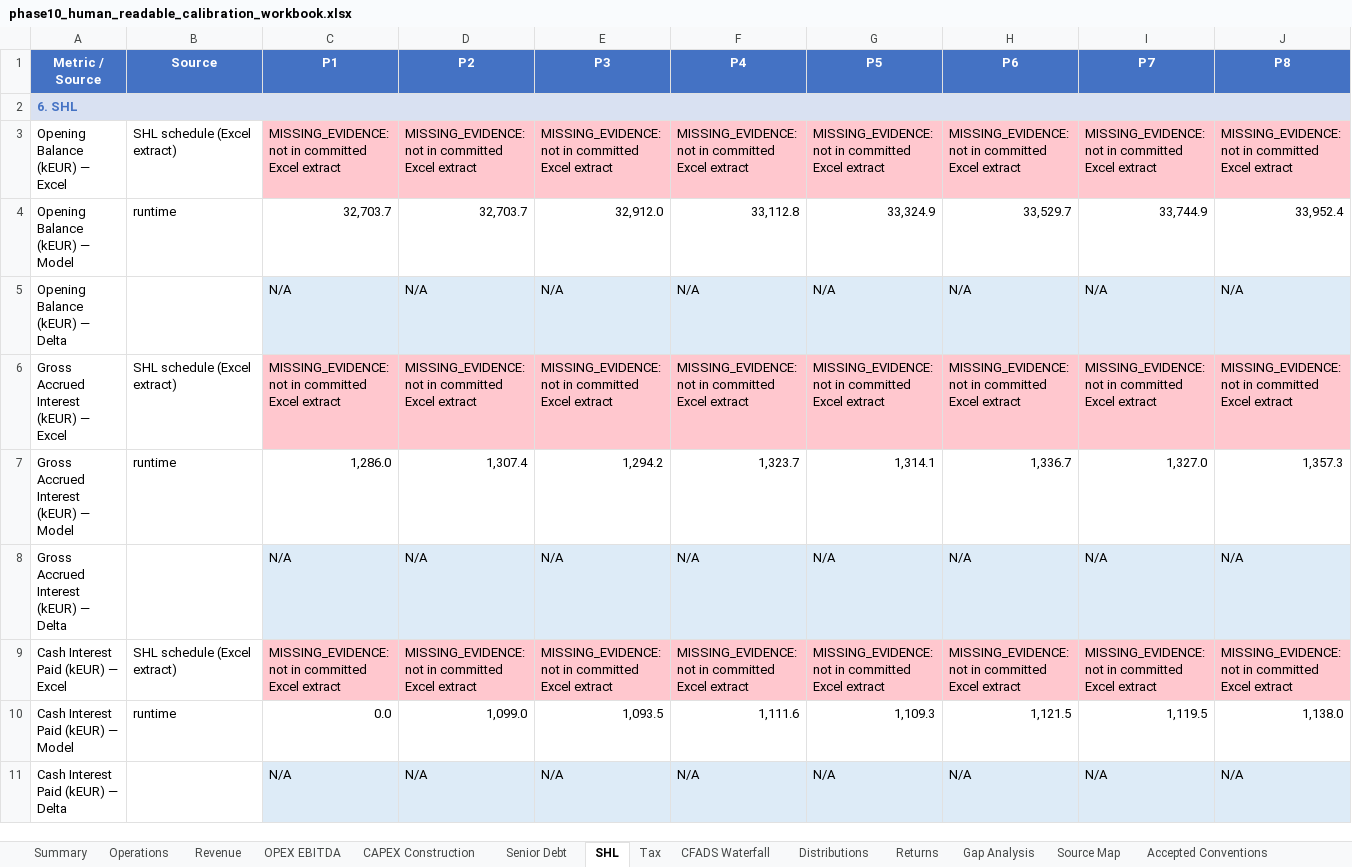
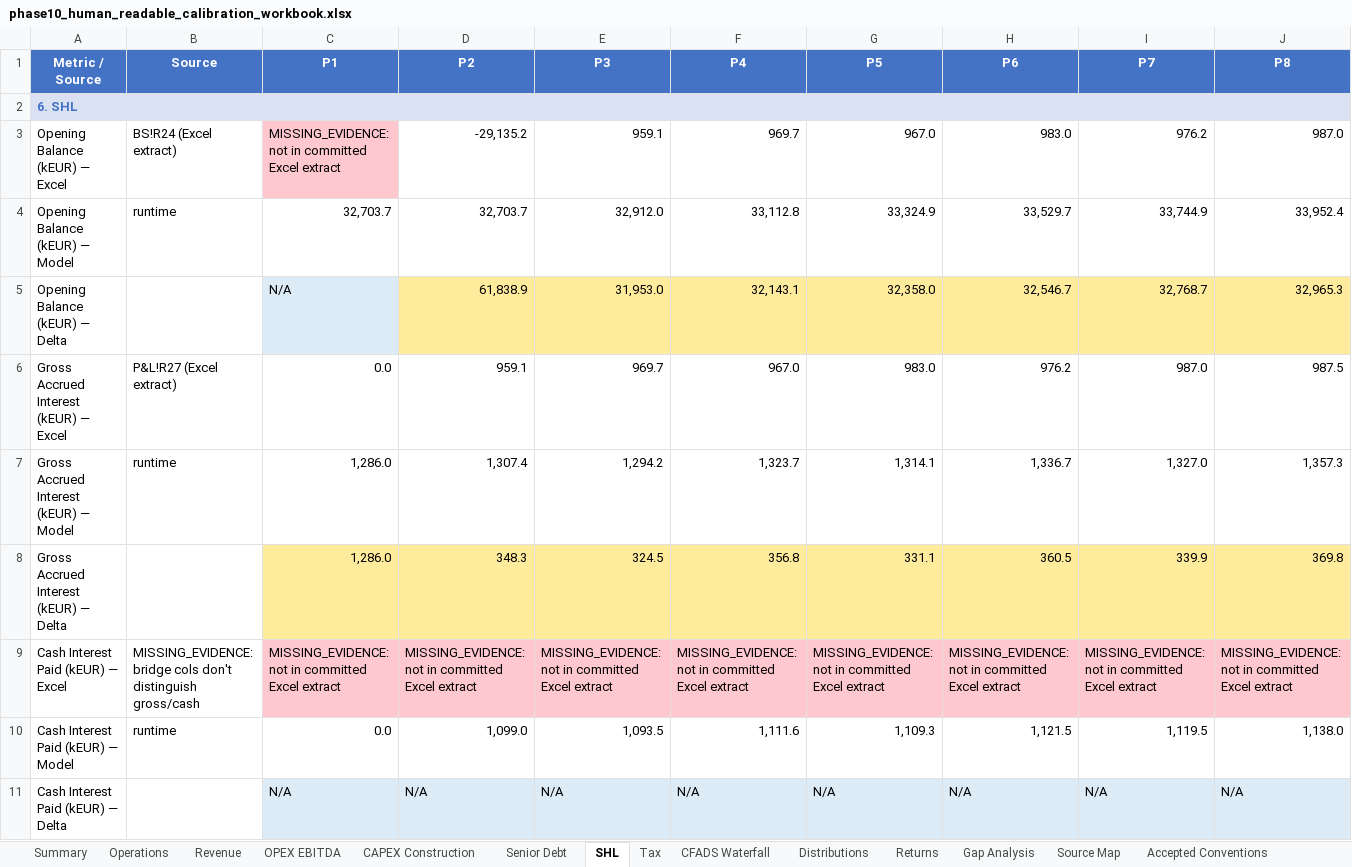
Before and after one commit to xofisamba/Finco1, an Excel workbook: reports/phase10_human_readable_calibration_workbook.xlsx, sheet SHL, drawn as a sheet; only a part is shown; values as stored, in another font and other column widths than the file's, no borders; removed rows and columns are numbered as before the commit, all else as after; rows hold the shown columns only; the diff covers the shown part only; the diff names each change by its address in the sheet, - before the commit and + after, or states it on an @@ line.

Commit message:
Phase 10: Fix data-feed — populate Senior Debt/SHL/Revenue/OPEX/EBITDA/CFADS from committed Phase 9 artifacts
Root cause: _num() was returning None for string CSV values (csv.DictReader
always returns strings). All Excel values were showing MISSING_EVIDENCE
despite being in PER_BRIDGE/SHL_BRIDGE. Secondary issue: SHL bridge
column names (excel_shl_balance_keur etc.) didn't match script expectations
(excel_shl_opening_keur, excel_shl_closing_keur etc.).

Fixes applied:
- _num(): now properly parses string numbers ('4060.98' → 4060.98)
- Senior Debt: excel_senior_ds_keur → computed from interest + principal
- SHL: excel_shl_balance_keur used for both opening/closing; gross=interest
  (bridge doesn't distinguish gross vs cash interest)
- Revenue: excel_electricity_revenue_keur → excel_revenue_keur
- Total Revenue: excel_total_revenue_keur → excel_revenue_keur (same as electricity)
- CFADS: R69/Corporate Tax/R99/R102 marked MISSING_EVIDENCE (not in bridge)
  — correctly documented, not silently zero-filled

Source inventory created: reports/phase10_human_readable_calibration_source_inventory.csv
10 sources catalogued with usable status per metric.

What is now populated (Excel values from committed sources):
- Operations: Production MWh (CF!R18) ✓
- Revenue: Electricity Revenue (P&L!R8) ✓
- OPEX: Total OPEX ✓
- EBITDA ✓
- Senior Debt: opening/interest/principal/debt service/closing/DSCR ✓
- SHL: opening (BS!R24), gross interest (P&L!R27), principal (Eq!R25),
  closing, PIK (=0 in bridge, marked MISSING_EVIDENCE) ✓
- CFADS: EBITDA ✓
- Distributions: distribution (excel_distribution_keur in PER_BRIDGE) ✓

What remains MISSING_EVIDENCE and why:
- CO2 Revenue: CF!R35 not in committed extract
- Balancing Revenue: CF!R30 not mapped
- Other Operating Income: not in extract
- Book Depreciation: P&L!R14 not in extract
- Taxable Income (R35): P&L!R35 not in extract
- CIT Cash (R67): P&L!R67 not in extract
- CFADS: P&L!R69 not in bridge; use runtime
- FCF for Distribution (R99): not in bridge; use runtime
- FCF After SHL (R102): not in bridge; use runtime
- Equity Invested/Returned: not in extract
- SHL Cash Interest: Eq!R26 not in bridge

Tests: 21 passed (0 runtime files changed)
G20/R99/R102: unchanged (BLOCKED/NOT APPROVED)

```diff
--- a/reports/phase10_human_readable_calibration_workbook.xlsx (sheet SHL)
+++ b/reports/phase10_human_readable_calibration_workbook.xlsx (sheet SHL)
-row 3: Opening Balance (kEUR) — Excel | SHL schedule (Excel extract) | MISSING_EVIDENCE: not in committed Excel extract | MISSING_EVIDENCE: not in committed Excel extract | MISSING_EVIDENCE: not in committed Excel extract | MISSING_EVIDENCE: not in committed Excel extract | MISSING_EVIDENCE: not in committed Excel extract | MISSING_EVIDENCE: not in committed Excel extract | MISSING_EVIDENCE: not in committed Excel extract | MISSING_EVIDENCE: not in committed Excel extract
+row 3: Opening Balance (kEUR) — Excel | BS!R24 (Excel extract) | MISSING_EVIDENCE: not in committed Excel extract | -29,135.2 | 959.1 | 969.7 | 967.0 | 983.0 | 976.2 | 987.0
-row 5: Opening Balance (kEUR) — Delta |  | N/A | N/A | N/A | N/A | N/A | N/A | N/A | N/A
-row 6: Gross Accrued Interest (kEUR) — Excel | SHL schedule (Excel extract) | MISSING_EVIDENCE: not in committed Excel extract | MISSING_EVIDENCE: not in committed Excel extract | MISSING_EVIDENCE: not in committed Excel extract | MISSING_EVIDENCE: not in committed Excel extract | MISSING_EVIDENCE: not in committed Excel extract | MISSING_EVIDENCE: not in committed Excel extract | MISSING_EVIDENCE: not in committed Excel extract | MISSING_EVIDENCE: not in committed Excel extract
+row 5: Opening Balance (kEUR) — Delta |  | N/A | 61,838.9 | 31,953.0 | 32,143.1 | 32,358.0 | 32,546.7 | 32,768.7 | 32,965.3
+row 6: Gross Accrued Interest (kEUR) — Excel | P&L!R27 (Excel extract) | 0.0 | 959.1 | 969.7 | 967.0 | 983.0 | 976.2 | 987.0 | 987.5
-row 8: Gross Accrued Interest (kEUR) — Delta |  | N/A | N/A | N/A | N/A | N/A | N/A | N/A | N/A
+row 8: Gross Accrued Interest (kEUR) — Delta |  | 1,286.0 | 348.3 | 324.5 | 356.8 | 331.1 | 360.5 | 339.9 | 369.8
-B9 (Source): SHL schedule (Excel extract)
+B9 (Source): MISSING_EVIDENCE: bridge cols don't distinguish gross/cash
```
Also changed, not shown: 8 added rows, 8 removed rows and 2 edited cells elsewhere in this sheet, sheet Senior Debt, sheet CFADS Waterfall, sheet OPEX EBITDA, sheet Revenue, sheet Operations, sheet Distributions, 1 more sheet, 2 other files.
